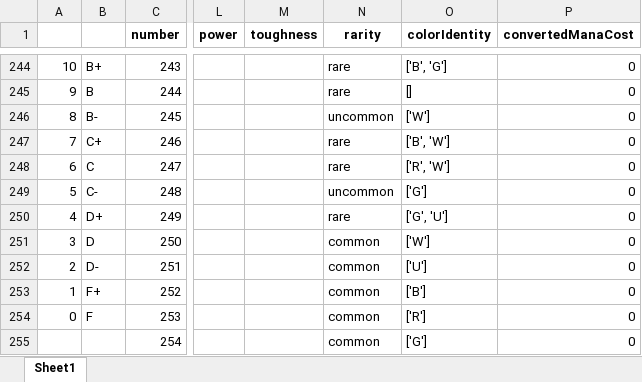
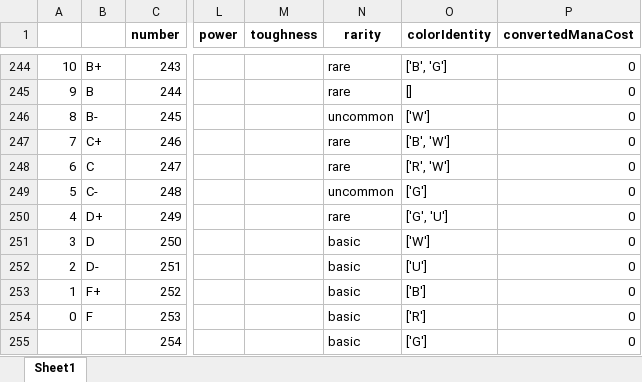
Before and after one commit to Luke-Patterson/sealed_MH, an Excel workbook: input/raw_MH_file.xlsx, sheet Sheet1, drawn as a sheet; only a part is shown, gaps mark what is left out; values as stored, in another font and other column widths than the file's, no borders; the diff names each change by its address in the sheet, - before the commit and + after, or states it on an @@ line.

```diff
--- a/input/raw_MH_file.xlsx (sheet Sheet1)
+++ b/input/raw_MH_file.xlsx (sheet Sheet1)
-N251:N255 (rarity): common
+N251:N255 (rarity): basic
```
Also changed, not shown: input/raw_MH_file_rankings.xlsx, 2 other files.
